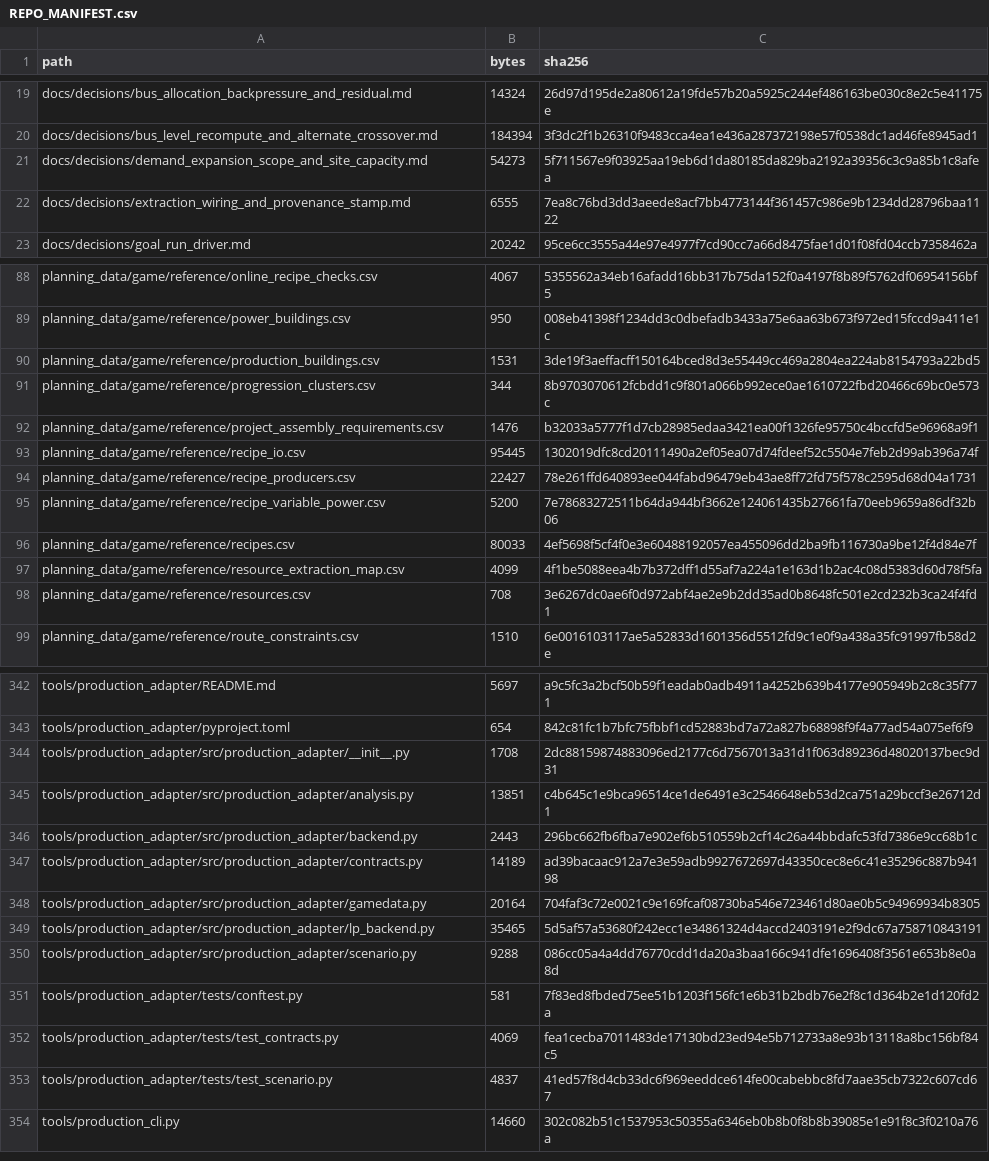
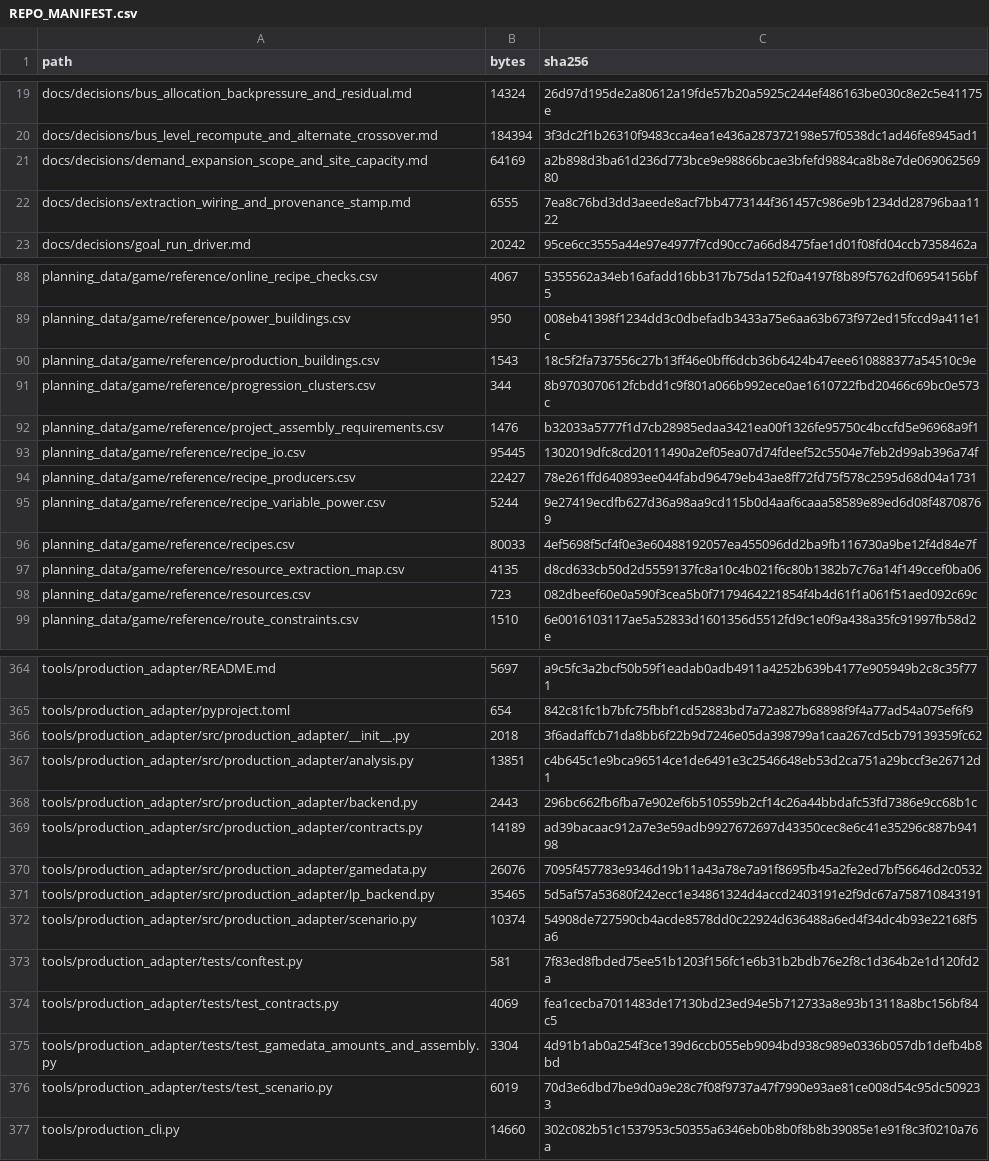
Before and after one commit to GMcDowellJr/satisfactory_progression_planner, a CSV file: REPO_MANIFEST.csv, drawn as a sheet; only a part is shown, gaps mark what is left out; the diff covers the shown part only.

```diff
--- a/REPO_MANIFEST.csv
+++ b/REPO_MANIFEST.csv
@@ -20,3 +20,3 @@ docs/decisions/bus_allocation_backpressure_and_residual.md,14324,26d97d195de2a80
 docs/decisions/bus_level_recompute_and_alternate_crossover.md,184394,3f3dc2f1b26310f9483cca4ea1e436a287372198e57f0538dc1ad46fe8945ad1
-docs/decisions/demand_expansion_scope_and_site_capacity.md,54273,5f711567e9f03925aa19eb6d1da80185da829ba2192a39356c3c9a85b1c8afea
+docs/decisions/demand_expansion_scope_and_site_capacity.md,64169,a2b898d3ba61d236d773bce9e98866bcae3bfefd9884ca8b8e7de06906256980
 docs/decisions/extraction_wiring_and_provenance_stamp.md,6555,7ea8c76bd3dd3aeede8acf7bb4773144f361457c986e9b1234dd28796baa1122
@@ -89,3 +89,3 @@ planning_data/game/reference/online_recipe_checks.csv,4067,5355562a34eb16afadd16
 planning_data/game/reference/power_buildings.csv,950,008eb41398f1234dd3c0dbefadb3433a75e6aa63b673f972ed15fccd9a411e1c
-planning_data/game/reference/production_buildings.csv,1531,3de19f3aeffacff150164bced8d3e55449cc469a2804ea224ab8154793a22bd5
+planning_data/game/reference/production_buildings.csv,1543,18c5f2fa737556c27b13ff46e0bff6dcb36b6424b47eee610888377a54510c9e
 planning_data/game/reference/progression_clusters.csv,344,8b9703070612fcbdd1c9f801a066b992ece0ae1610722fbd20466c69bc0e573c
@@ -94,6 +94,6 @@ planning_data/game/reference/recipe_io.csv,95445,1302019dfc8cd20111490a2ef05ea07
 planning_data/game/reference/recipe_producers.csv,22427,78e261ffd640893ee044fabd96479eb43ae8ff72fd75f578c2595d68d04a1731
-planning_data/game/reference/recipe_variable_power.csv,5200,7e78683272511b64da944bf3662e124061435b27661fa70eeb9659a86df32b06
+planning_data/game/reference/recipe_variable_power.csv,5244,9e27419ecdfb627d36a98aa9cd115b0d4aaf6caaa58589e89ed6d08f48708769
 planning_data/game/reference/recipes.csv,80033,4ef5698f5cf4f0e3e60488192057ea455096dd2ba9fb116730a9be12f4d84e7f
-planning_data/game/reference/resource_extraction_map.csv,4099,4f1be5088eea4b7b372dff1d55af7a224a1e163d1b2ac4c08d5383d60d78f5fa
-planning_data/game/reference/resources.csv,708,3e6267dc0ae6f0d972abf4ae2e9b2dd35ad0b8648fc501e2cd232b3ca24f4fd1
+planning_data/game/reference/resource_extraction_map.csv,4135,d8cd633cb50d2d5559137fc8a10c4b021f6c80b1382b7c76a14f149ccef0ba06
+planning_data/game/reference/resources.csv,723,082dbeef60e0a590f3cea5b0f7179464221854f4b4d61f1a061f51aed092c69c
 planning_data/game/reference/route_constraints.csv,1510,6e0016103117ae5a52833d1601356d5512fd9c1e0f9a438a35fc91997fb58d2e
@@ -343,3 +365,3 @@ tools/production_adapter/README.md,5697,a9c5fc3a2bcf50b59f1eadab0adb4911a4252b63
 tools/production_adapter/pyproject.toml,654,842c81fc1b7bfc75fbbf1cd52883bd7a72a827b68898f9f4a77ad54a075ef6f9
-tools/production_adapter/src/production_adapter/__init__.py,1708,2dc88159874883096ed2177c6d7567013a31d1f063d89236d48020137bec9d31
+tools/production_adapter/src/production_adapter/__init__.py,2018,3f6adaffcb71da8bb6f22b9d7246e05da398799a1caa267cd5cb79139359fc62
 tools/production_adapter/src/production_adapter/analysis.py,13851,c4b645c1e9bca96514ce1de6491e3c2546648eb53d2ca751a29bccf3e26712d1
@@ -347,8 +369,9 @@ tools/production_adapter/src/production_adapter/backend.py,2443,296bc662fb6fba7e
 tools/production_adapter/src/production_adapter/contracts.py,14189,ad39bacaac912a7e3e59adb9927672697d43350cec8e6c41e35296c887b94198
-tools/production_adapter/src/production_adapter/gamedata.py,20164,704faf3c72e0021c9e169fcaf08730ba546e723461d80ae0b5c94969934b8305
+tools/production_adapter/src/production_adapter/gamedata.py,26076,7095f457783e9346d19b11a43a78e7a91f8695fb45a2fe2ed7bf56646d2c0532
 tools/production_adapter/src/production_adapter/lp_backend.py,35465,5d5af57a53680f242ecc1e34861324d4accd2403191e2f9dc67a758710843191
-tools/production_adapter/src/production_adapter/scenario.py,9288,086cc05a4a4dd76770cdd1da20a3baa166c941dfe1696408f3561e653b8e0a8d
+tools/production_adapter/src/production_adapter/scenario.py,10374,54908de727590cb4acde8578dd0c22924d636488a6ed4f34dc4b93e22168f5a6
 tools/production_adapter/tests/conftest.py,581,7f83ed8fbded75ee51b1203f156fc1e6b31b2bdb76e2f8c1d364b2e1d120fd2a
 tools/production_adapter/tests/test_contracts.py,4069,fea1cecba7011483de17130bd23ed94e5b712733a8e93b13118a8bc156bf84c5
-tools/production_adapter/tests/test_scenario.py,4837,41ed57f8d4cb33dc6f969eeddce614fe00cabebbc8fd7aae35cb7322c607cd67
+tools/production_adapter/tests/test_gamedata_amounts_and_assembly.py,3304,4d91b1ab0a254f3ce139d6ccb055eb9094bd938c989e0336b057db1defb4b8bd
+tools/production_adapter/tests/test_scenario.py,6019,70d3e6dbd7be9d0a9e28c7f08f9737a47f7990e93ae81ce008d54c95dc509233
 tools/production_cli.py,14660,302c082b51c1537953c50355a6346eb0b8b0f8b8b39085e1e91f8c3f0210a76a
```
Also changed, not shown: 22 added rows and 19 edited cells elsewhere in this file, 2 other files.
